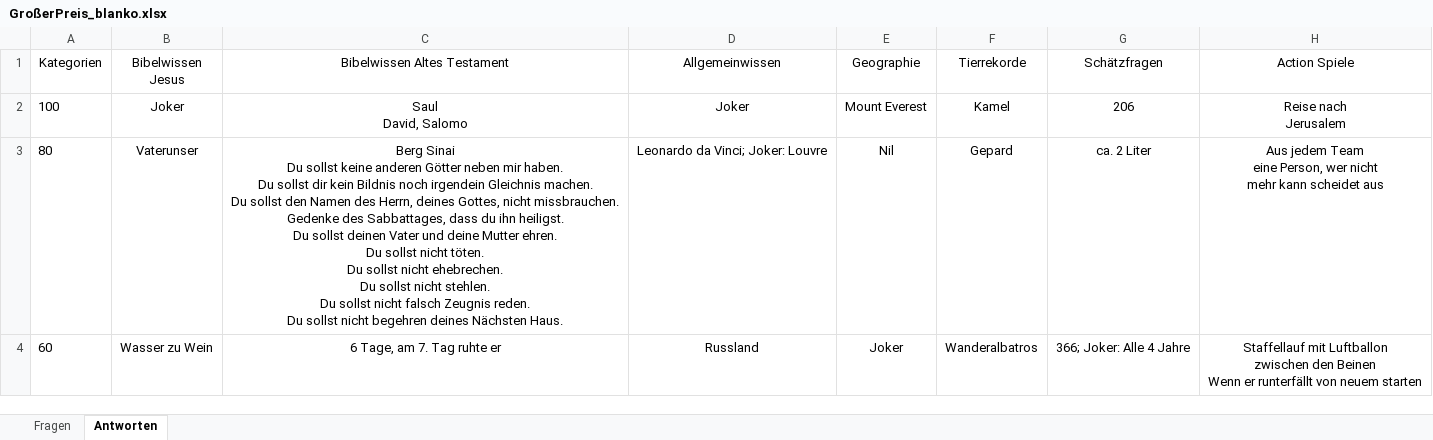
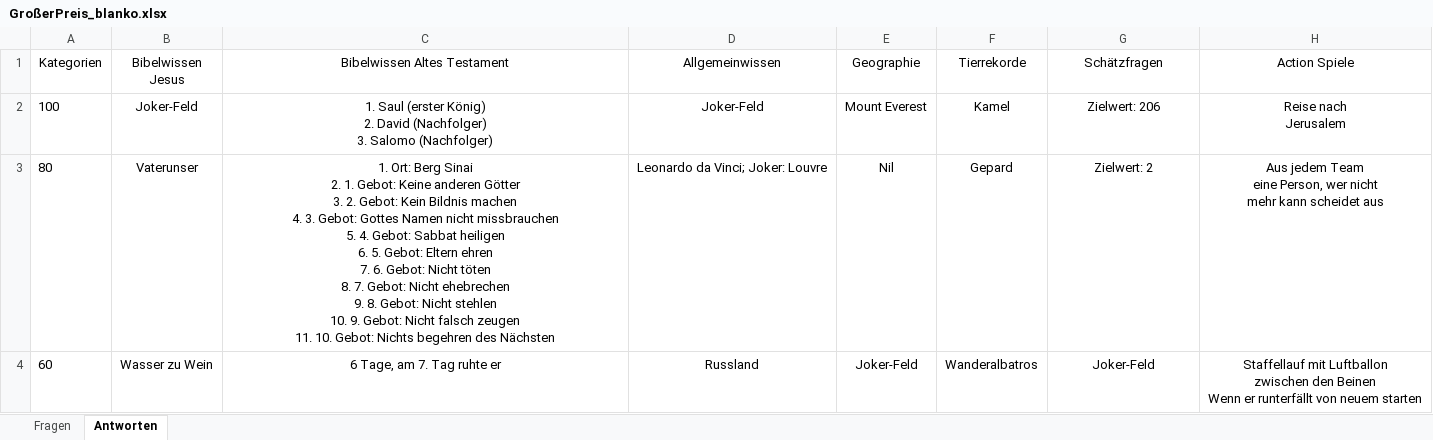
Before and after one commit to Tobis-Cloud/GrosserPreis, an Excel workbook: GroßerPreis_blanko.xlsx, sheet Antworten, drawn as a sheet; only a part is shown; values as stored, in another font and other column widths than the file's, no borders; table styles not drawn; ↵ is a line break in a cell; the diff covers the shown part only; the diff names each change by its address in the sheet, - before the commit and + after, or states it on an @@ line.

Commit message:
Update GroßerPreis_blanko.xlsx

```diff
--- a/GroßerPreis_blanko.xlsx (sheet Antworten)
+++ b/GroßerPreis_blanko.xlsx (sheet Antworten)
-B2 (Bibelwissen Jesus): Joker
+B2 (Bibelwissen Jesus): Joker-Feld
-C2 (Bibelwissen Altes Testament): Saul ↵ David, Salomo
+C2 (Bibelwissen Altes Testament): 1. Saul (erster König) ↵ 2. David (Nachfolger) ↵ 3. Salomo (Nachfolger)
-D2 (Allgemeinwissen): Joker
+D2 (Allgemeinwissen): Joker-Feld
-G2 (Schätzfragen): 206
+G2 (Schätzfragen): Zielwert: 206
-C3 (Bibelwissen Altes Testament): Berg Sinai ↵ Du sollst keine anderen Götter neben mir haben. ↵ Du sollst dir kein Bildnis noch irgendein Gleichnis machen. ↵ Du sollst den Namen des Herrn, deines Gottes, nicht missbrauchen. ↵ Gedenke des Sabbattages, dass du ihn heiligst. ↵ Du sollst deinen Vater und deine Mutter ehren. ↵ Du sollst nicht töten. ↵ Du sollst nicht ehebrechen. ↵ Du sollst nicht stehlen. ↵ Du sollst nicht falsch Zeugnis reden. ↵ Du sollst nicht begehren deines Nächsten Haus.
+C3 (Bibelwissen Altes Testament): 1. Ort: Berg Sinai ↵ 2. 1. Gebot: Keine anderen Götter ↵ 3. 2. Gebot: Kein Bildnis machen ↵ 4. 3. Gebot: Gottes Namen nicht missbrauchen ↵ 5. 4. Gebot: Sabbat heiligen ↵ 6. 5. Gebot: Eltern ehren ↵ 7. 6. Gebot: Nicht töten ↵ 8. 7. Gebot: Nicht ehebrechen ↵ 9. 8. Gebot: Nicht stehlen ↵ 10. 9. Gebot: Nicht falsch zeugen ↵ 11. 10. Gebot: Nichts begehren des Nächsten
-G3 (Schätzfragen): ca. 2 Liter
+G3 (Schätzfragen): Zielwert: 2
-E4 (Geographie): Joker
+E4 (Geographie): Joker-Feld
-G4 (Schätzfragen): 366; Joker: Alle 4 Jahre
+G4 (Schätzfragen): Joker-Feld
```
Also changed, not shown: 5 edited cells elsewhere in this sheet, sheet Fragen.
